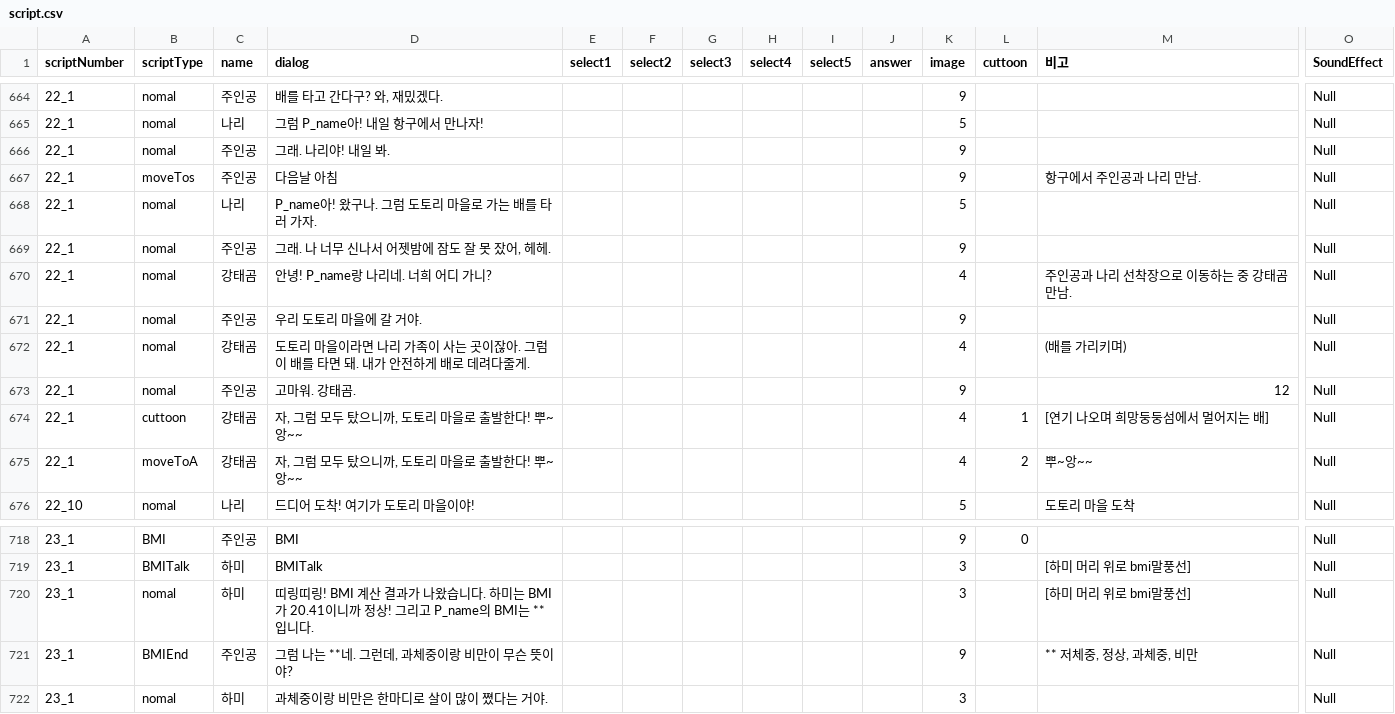
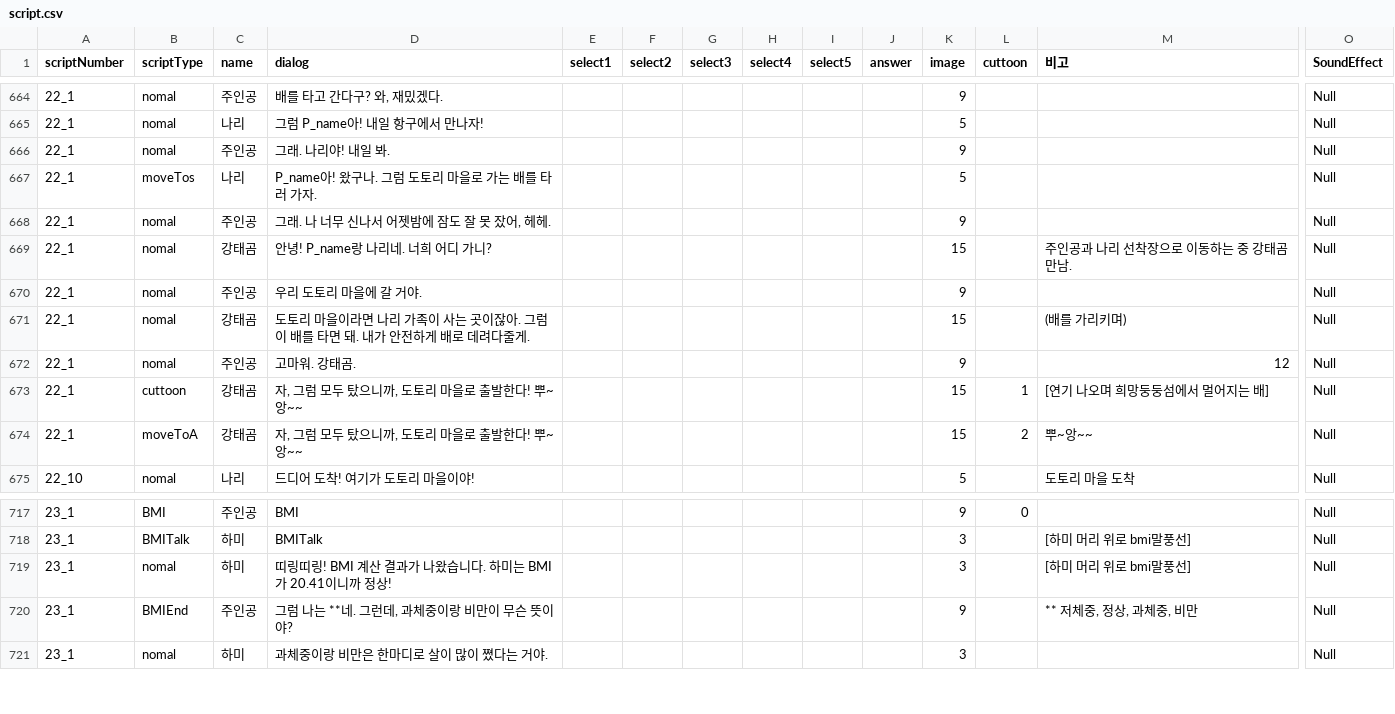
Before and after one commit to LHD-game/Loheldi_Game.V3, a CSV file: Loheldi_Project/Assets/Resources/Scripts/Quest/script.csv, drawn as a sheet; only a part is shown, gaps mark what is left out; removed rows and columns are numbered as before the commit, all else as after; rows hold the shown columns only; the diff covers the shown part only; the diff names each change by its address in the sheet, - before the commit and + after, or states it on an @@ line.

```diff
--- a/Loheldi_Project/Assets/Resources/Scripts/Quest/script.csv
+++ b/Loheldi_Project/Assets/Resources/Scripts/Quest/script.csv
-row 667: 22_1 | moveTos | 주인공 | 다음날 아침 |  |  |  |  |  |  | 9 |  | 항구에서 주인공과 나리 만남. | Null
-B667 (scriptType): nomal
+B667 (scriptType): moveTos
-K669 (image): 4
+K669 (image): 15
-K671 (image): 4
+K671 (image): 15
-K673:K674 (image): 4
+K673:K674 (image): 15
-D719 (dialog): …정상! 그리고 P_name의 BMI는 **입니다.
+D719 (dialog): …정상!
```
Also changed, not shown: 17 edited cells elsewhere in this file, 38 other files.
